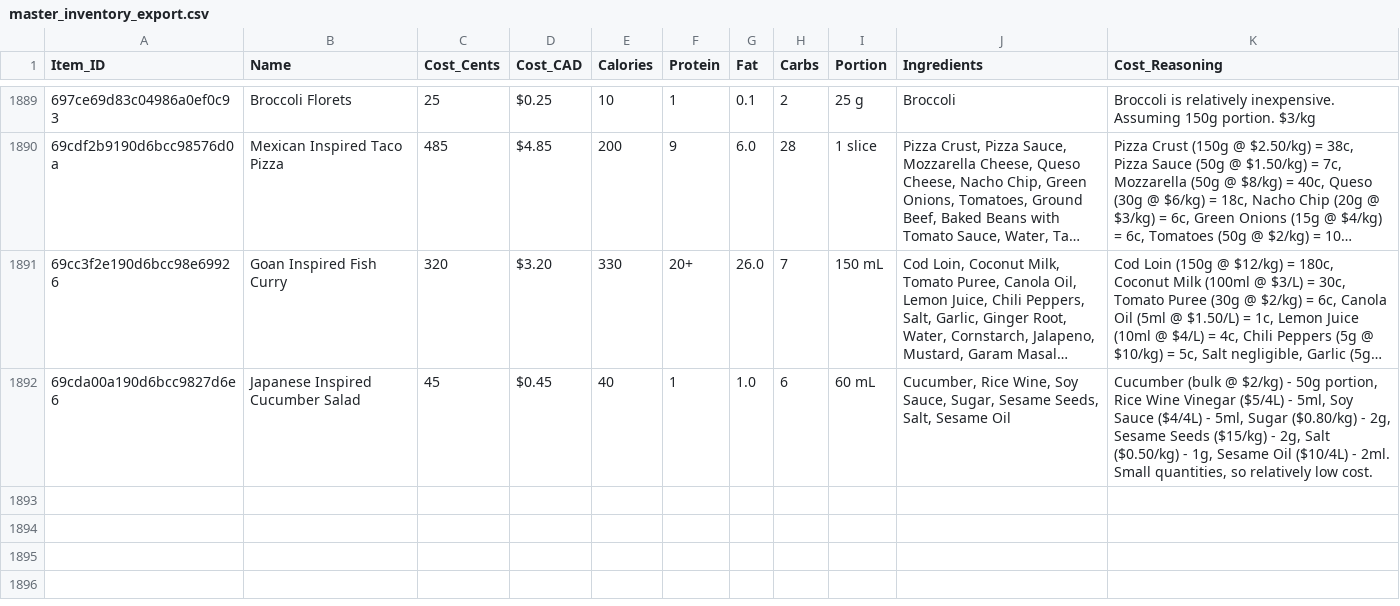
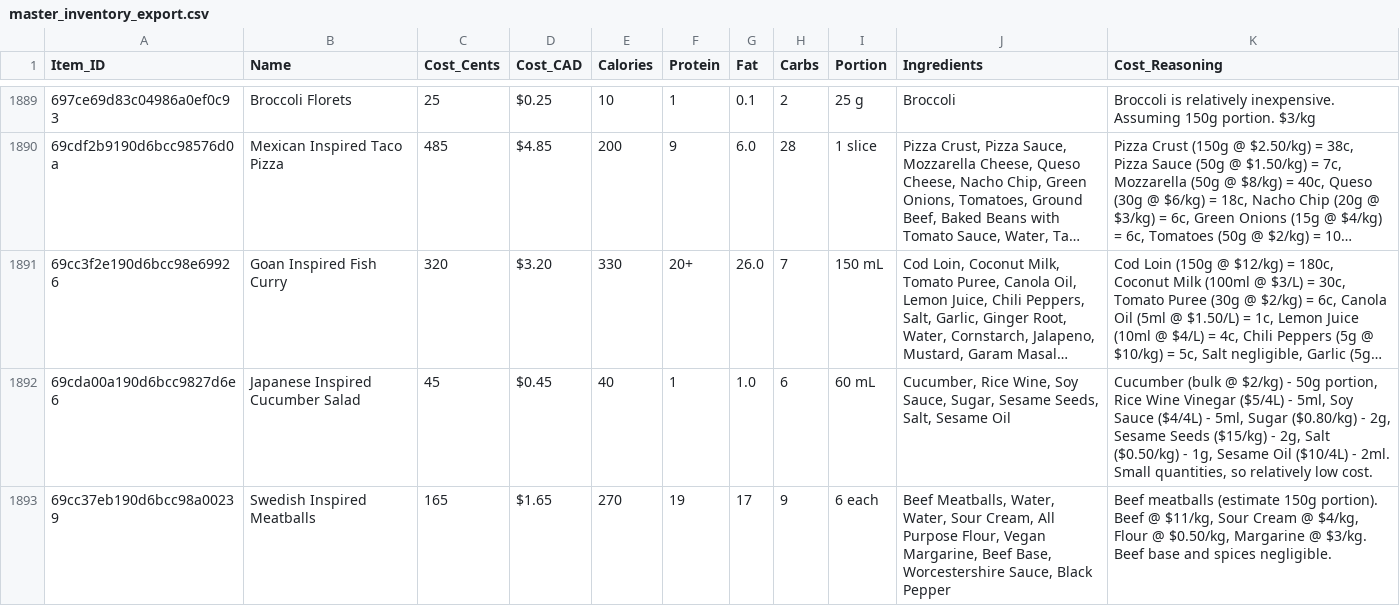
Before and after one commit to PiSpike/EatTheMargins, a CSV file: master_inventory_export.csv, drawn as a sheet; only a part is shown, gaps mark what is left out; long unchanged cells end in …; the diff names each change by its address in the sheet, - before the commit and + after, or states it on an @@ line.

Commit message:
Auto-update menu: 2026-04-04 06:06

```diff
--- a/master_inventory_export.csv
+++ b/master_inventory_export.csv
+row 1893: 69cc37eb190d6bcc98a00239 | Swedish Inspired Meatballs | 165 | $1.65 | 270 | 19 | 17 | 9 | 6 each | Beef Meatballs, Water, Water, Sour Cream, All Purpose Flour, Vegan Margarine, Beef Base, Worcestershire Sauce, Black Pepper | Beef meatballs (estimate 150g portion). Beef @ $11/kg, Sour Cream @ $4/kg, Flour @ $0.50/kg, Margarine @ $3/kg. Beef base and spices negligible.
```
